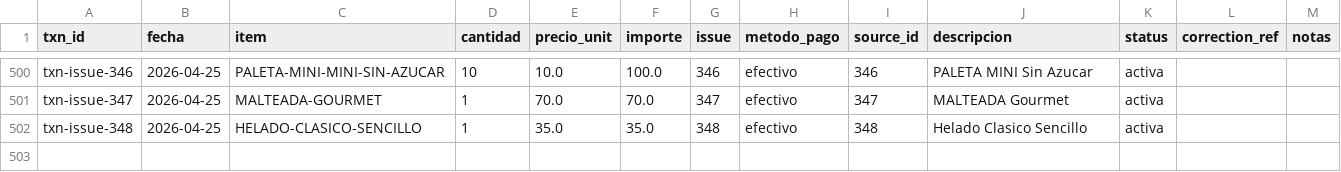
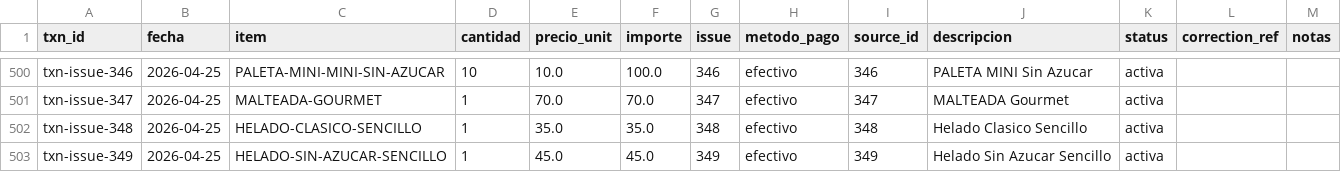
Before and after one commit to OswaldoCasillas/Ventas, a CSV file: docs/ventas_detalle.csv, drawn as a sheet; only a part is shown, gaps mark what is left out.

```diff
--- a/docs/ventas_detalle.csv
+++ b/docs/ventas_detalle.csv
@@ -502 +502,2 @@ txn-issue-347,2026-04-25,MALTEADA-GOURMET,1,70.0,70.0,347,efectivo,347,MALTEADA
 txn-issue-348,2026-04-25,HELADO-CLASICO-SENCILLO,1,35.0,35.0,348,efectivo,348,Helado Clasico Sencillo,activa,,
+txn-issue-349,2026-04-25,HELADO-SIN-AZUCAR-SENCILLO,1,45.0,45.0,349,efectivo,349,Helado Sin Azucar Sencillo,activa,,
```
Also changed, not shown: data/inventory.csv, data/processed_events.csv, 4 other files.
